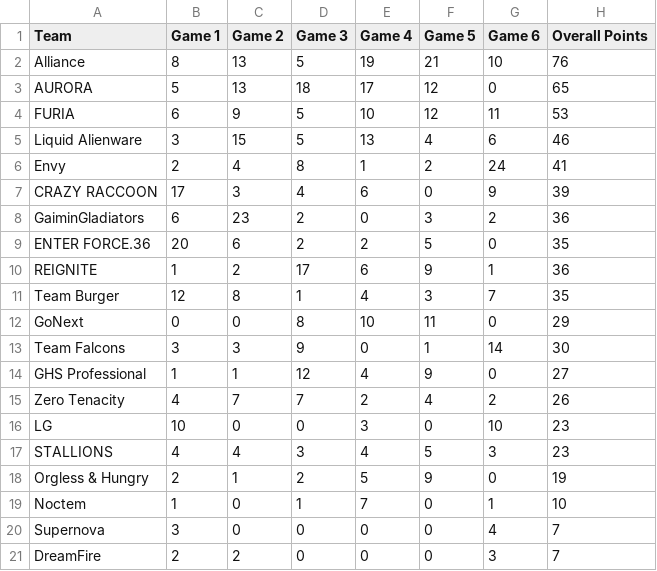
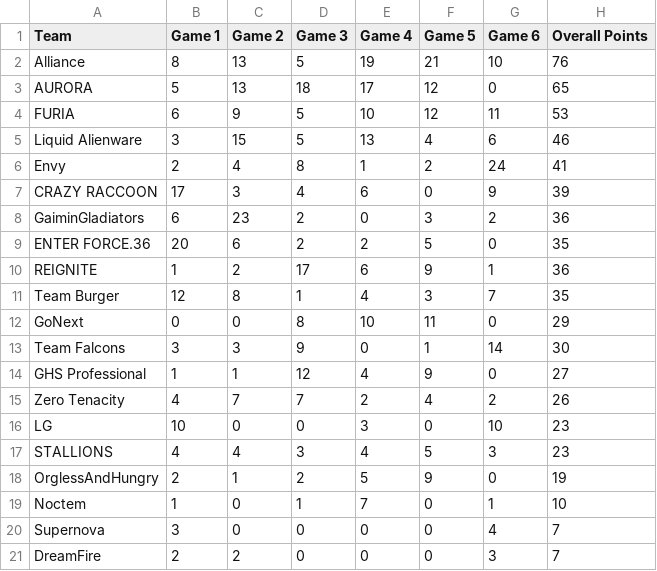
Before and after one commit to goatcheese98/algs-championship-viz, a CSV file: CvsD_points.csv, drawn as a sheet.

Commit message:
Update team names and colors, add new race charts for day 2 matches. Fixed team name formatting for OrglessAndHungry across all files. Added teamConfig.js for consistent team styling.

```diff
--- a/CvsD_points.csv
+++ b/CvsD_points.csv
@@ -17,3 +17,3 @@ LG,10,0,0,3,0,10,23
 STALLIONS,4,4,3,4,5,3,23
-Orgless & Hungry,2,1,2,5,9,0,19
+OrglessAndHungry,2,1,2,5,9,0,19
 Noctem,1,0,1,7,0,1,10
```
Also changed, not shown: 16 other files.
